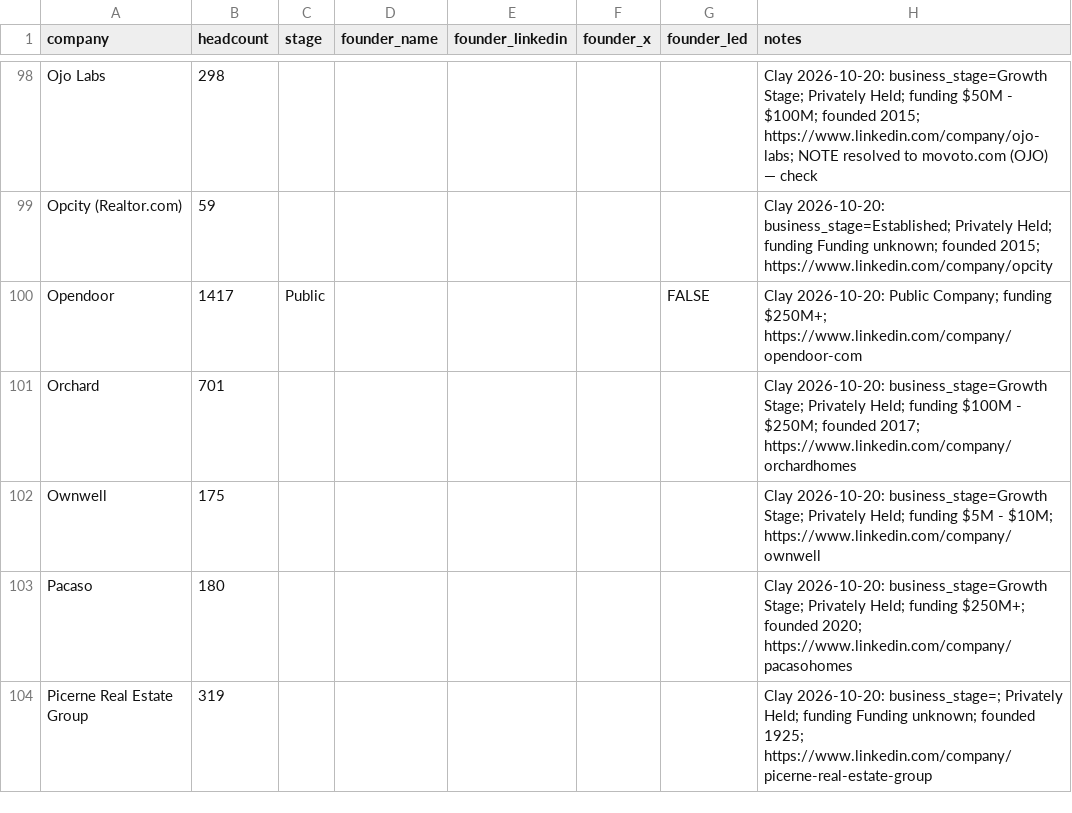
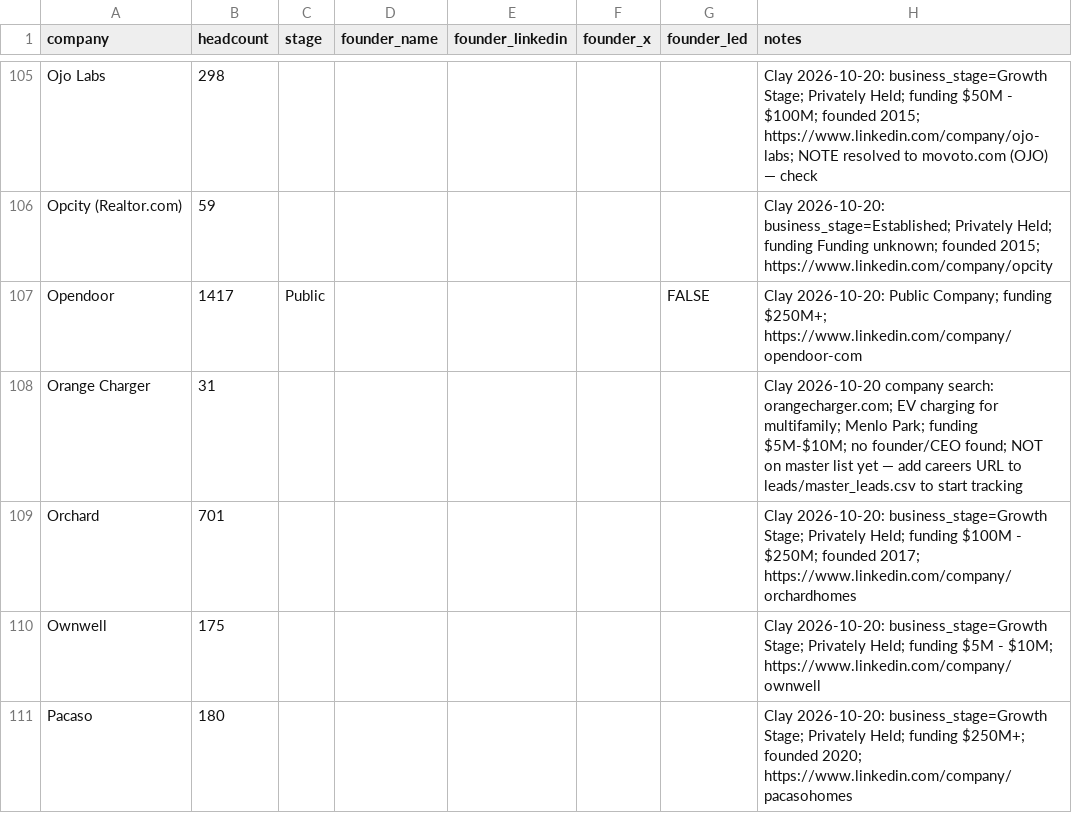
Before and after one commit to eh2homes-dot/syndeo-jobsearch, a CSV file: leads/founders.csv, drawn as a sheet; only a part is shown, gaps mark what is left out; the shorter side is filled out with more unchanged rows; the diff covers the shown part only; the diff names each change by its address in the sheet, - before the commit and + after, or states it on an @@ line.

```diff
--- a/leads/founders.csv
+++ b/leads/founders.csv
+row 108: Orange Charger | 31 |  |  |  |  |  | Clay 2026-10-20 company search: orangecharger.com; EV charging for multifamily; Menlo Park; funding $5M-$10M; no founder/CEO found; NOT on master list yet — add careers URL to leads/master_leads.csv to start tracking
```
Also changed, not shown: 11 added rows elsewhere in this file.
